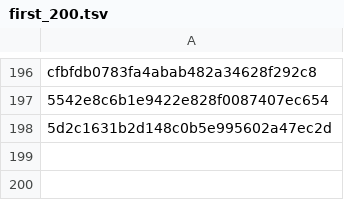
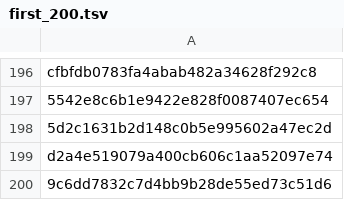
Before and after one commit to WannesLamberts/Massivekb-Pipeline, a TSV file: input_files/first_200.tsv, drawn as a sheet; only a part is shown, gaps mark what is left out.

```diff
--- a/input_files/first_200.tsv
+++ b/input_files/first_200.tsv
@@ -198 +198,3 @@ cfbfdb0783fa4abab482a34628f292c8
 5d2c1631b2d148c0b5e995602a47ec2d
+d2a4e519079a400cb606c1aa52097e74
+9c6dd7832c7d4bb9b28de55ed73c51d6
```
Also changed, not shown: 1 other file.
